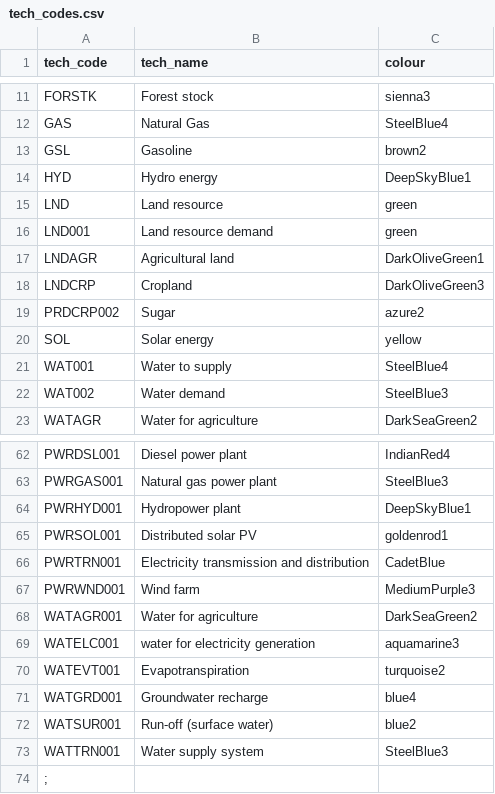
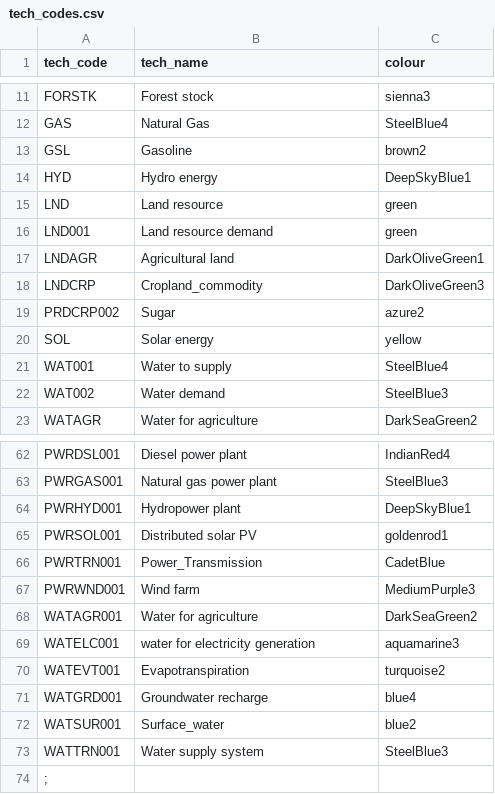
Before and after one commit to KTH-dESA/teaching-CLEWs_visualization, a CSV file: tech_codes.csv, drawn as a sheet; only a part is shown, gaps mark what is left out; the diff covers the shown part only.

Commit message:
updated_tech names_010721

```diff
--- a/tech_codes.csv
+++ b/tech_codes.csv
@@ -17,3 +17,3 @@ LND001,Land resource demand,green
 LNDAGR,Agricultural land,DarkOliveGreen1
-LNDCRP,Cropland,DarkOliveGreen3
+LNDCRP,Cropland_commodity,DarkOliveGreen3
 PRDCRP002,Sugar,azure2
@@ -65,3 +65,3 @@ PWRHYD001,Hydropower plant,DeepSkyBlue1
 PWRSOL001,Distributed solar PV,goldenrod1
-PWRTRN001,Electricity transmission and distribution,CadetBlue
+PWRTRN001,Power_Transmission,CadetBlue
 PWRWND001,Wind farm,MediumPurple3
@@ -71,3 +71,3 @@ WATEVT001,Evapotranspiration,turquoise2
 WATGRD001,Groundwater recharge,blue4
-WATSUR001,Run-off (surface water),blue2
+WATSUR001,Surface_water,blue2
 WATTRN001,Water supply system,SteelBlue3
```
Also changed, not shown: 12 edited cells elsewhere in this file.
